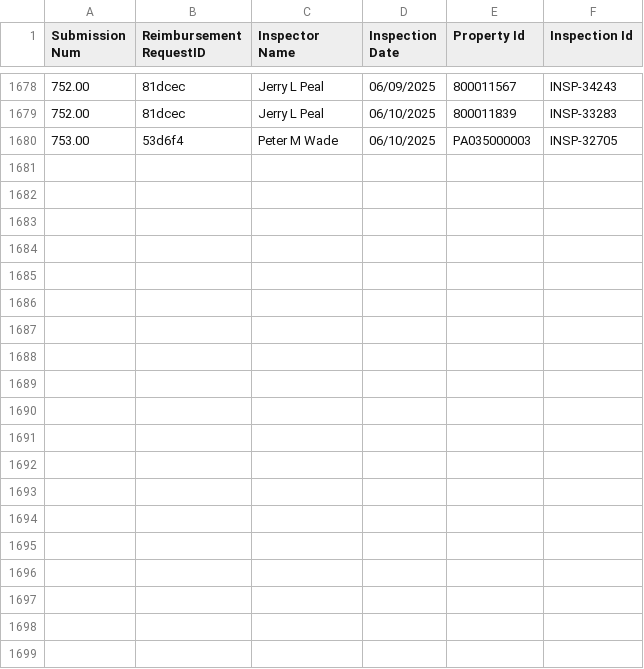
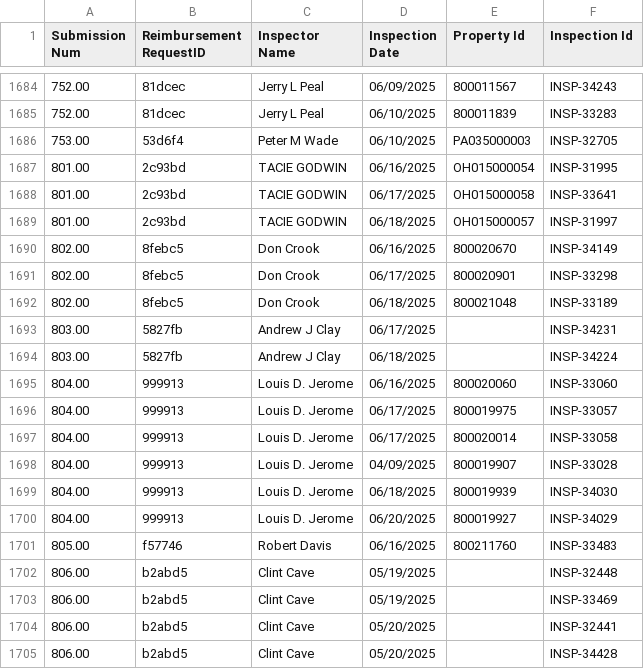
Before and after one commit to MalavikaKalani/Report-Automation-Tool, a CSV file: Live_Data_New_04_09(Inspections).csv, drawn as a sheet; only a part is shown, gaps mark what is left out; the diff covers the shown part only; the diff names each change by its address in the sheet, - before the commit and + after, or states it on an @@ line.

```diff
--- a/Live_Data_New_04_09(Inspections).csv
+++ b/Live_Data_New_04_09(Inspections).csv
+row 1687: 801.00 | 2c93bd | TACIE GODWIN | 06/16/2025 | OH015000054 | INSP-31995
+row 1688: 801.00 | 2c93bd | TACIE GODWIN | 06/17/2025 | OH015000058 | INSP-33641
+row 1689: 801.00 | 2c93bd | TACIE GODWIN | 06/18/2025 | OH015000057 | INSP-31997
+row 1690: 802.00 | 8febc5 | Don Crook | 06/16/2025 | 800020670 | INSP-34149
+row 1691: 802.00 | 8febc5 | Don Crook | 06/17/2025 | 800020901 | INSP-33298
+row 1692: 802.00 | 8febc5 | Don Crook | 06/18/2025 | 800021048 | INSP-33189
+row 1693: 803.00 | 5827fb | Andrew J Clay | 06/17/2025 |  | INSP-34231
+row 1694: 803.00 | 5827fb | Andrew J Clay | 06/18/2025 |  | INSP-34224
+row 1695: 804.00 | 999913 | Louis D. Jerome | 06/16/2025 | 800020060 | INSP-33060
+row 1696: 804.00 | 999913 | Louis D. Jerome | 06/17/2025 | 800019975 | INSP-33057
+row 1697: 804.00 | 999913 | Louis D. Jerome | 06/17/2025 | 800020014 | INSP-33058
+row 1698: 804.00 | 999913 | Louis D. Jerome | 04/09/2025 | 800019907 | INSP-33028
+row 1699: 804.00 | 999913 | Louis D. Jerome | 06/18/2025 | 800019939 | INSP-34030
+row 1700: 804.00 | 999913 | Louis D. Jerome | 06/20/2025 | 800019927 | INSP-34029
+row 1701: 805.00 | f57746 | Robert Davis | 06/16/2025 | 800211760 | INSP-33483
+row 1702: 806.00 | b2abd5 | Clint Cave | 05/19/2025 |  | INSP-32448
+row 1703: 806.00 | b2abd5 | Clint Cave | 05/19/2025 |  | INSP-33469
+row 1704: 806.00 | b2abd5 | Clint Cave | 05/20/2025 |  | INSP-32441
+row 1705: 806.00 | b2abd5 | Clint Cave | 05/20/2025 |  | INSP-34428
```
Also changed, not shown: 17 added rows elsewhere in this file, Live_Data_New_04_09(All_Submissions).csv, Live_Data_New_04_09(Per Diem).csv, 2 other files.
